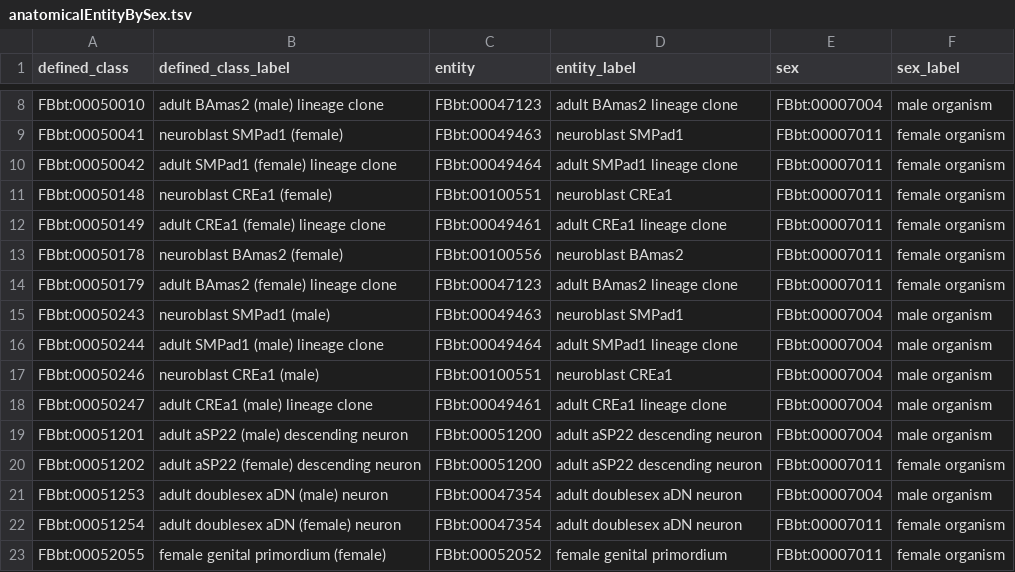
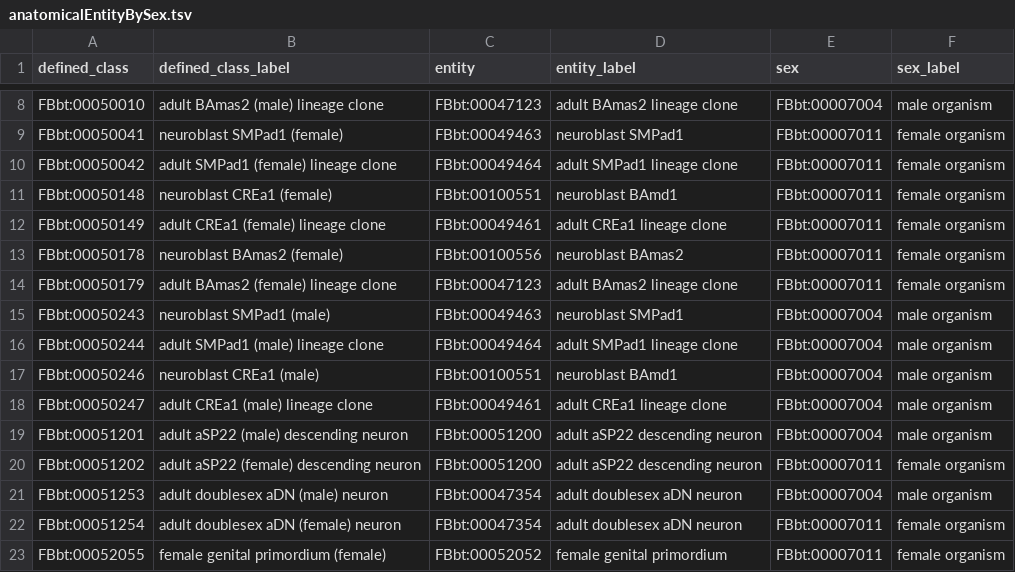
Before and after one commit to FlyBase/drosophila-anatomy-developmental-ontology, a TSV file: src/patterns/data/logical-only/anatomicalEntityBySex.tsv, drawn as a sheet; only a part is shown, gaps mark what is left out.

```diff
--- a/src/patterns/data/logical-only/anatomicalEntityBySex.tsv
+++ b/src/patterns/data/logical-only/anatomicalEntityBySex.tsv
@@ -10,3 +10,3 @@ FBbt:00050041	neuroblast SMPad1 (female)	FBbt:00049463	neuroblast SMPad1	FBbt:00
 FBbt:00050042	adult SMPad1 (female) lineage clone	FBbt:00049464	adult SMPad1 lineage clone	FBbt:00007011	female organism
-FBbt:00050148	neuroblast CREa1 (female)	FBbt:00100551	neuroblast CREa1	FBbt:00007011	female organism
+FBbt:00050148	neuroblast CREa1 (female)	FBbt:00100551	neuroblast BAmd1	FBbt:00007011	female organism
 FBbt:00050149	adult CREa1 (female) lineage clone	FBbt:00049461	adult CREa1 lineage clone	FBbt:00007011	female organism
@@ -16,3 +16,3 @@ FBbt:00050243	neuroblast SMPad1 (male)	FBbt:00049463	neuroblast SMPad1	FBbt:0000
 FBbt:00050244	adult SMPad1 (male) lineage clone	FBbt:00049464	adult SMPad1 lineage clone	FBbt:00007004	male organism
-FBbt:00050246	neuroblast CREa1 (male)	FBbt:00100551	neuroblast CREa1	FBbt:00007004	male organism
+FBbt:00050246	neuroblast CREa1 (male)	FBbt:00100551	neuroblast BAmd1	FBbt:00007004	male organism
 FBbt:00050247	adult CREa1 (male) lineage clone	FBbt:00049461	adult CREa1 lineage clone	FBbt:00007004	male organism
```
Also changed, not shown: src/patterns/data/logical-only/neuronByBirthStageAndNotchStatusFromNeuroblastAtDevStage.tsv, src/patterns/data/logical-only/neuronOfFruCluster.tsv, 2 other files.
